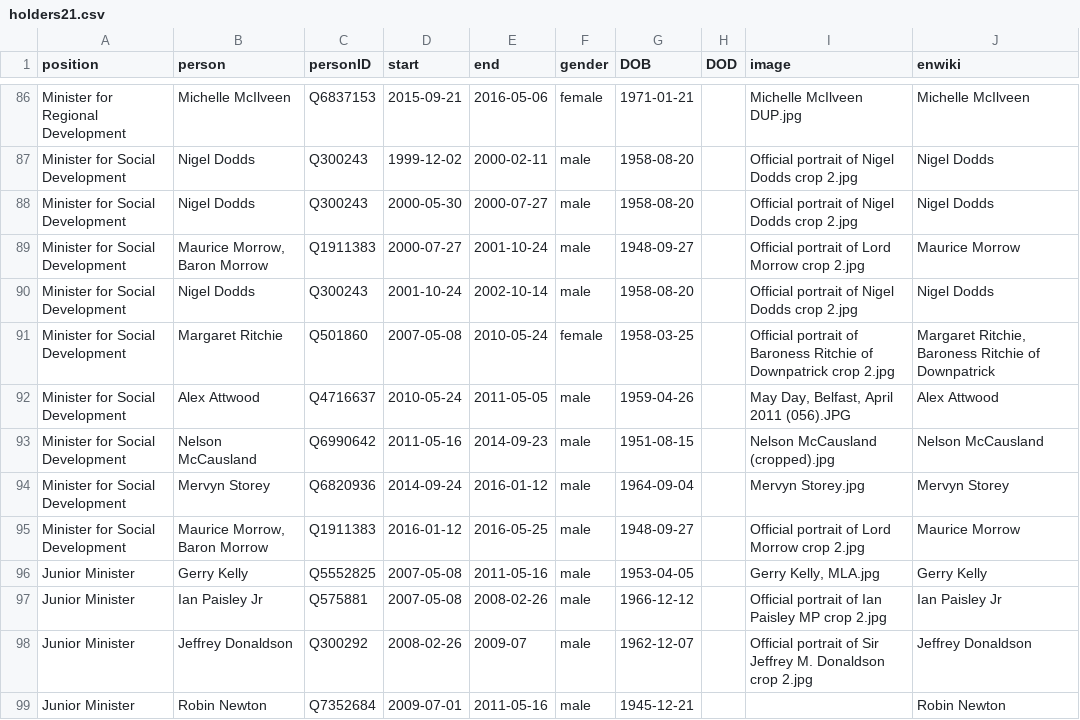
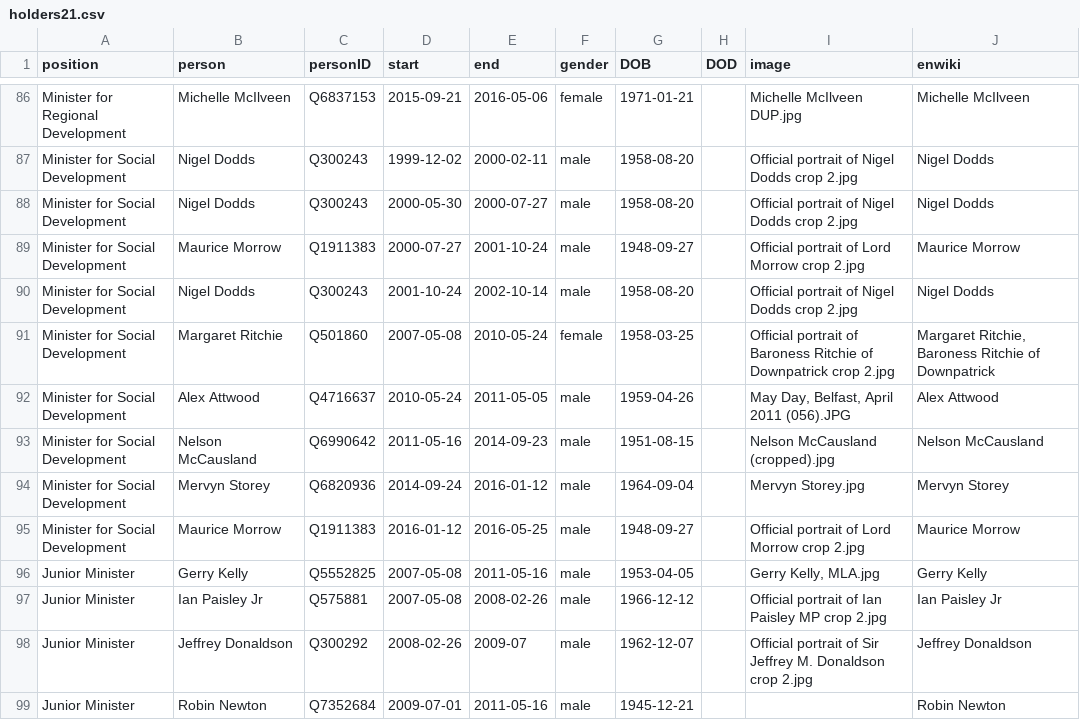
Before and after one commit to every-politician-scrapers/northern-ireland-ministers, a CSV file: html/holders21.csv, drawn as a sheet; only a part is shown, gaps mark what is left out.

```diff
--- a/html/holders21.csv
+++ b/html/holders21.csv
@@ -88,3 +88,3 @@ Minister for Social Development,Nigel Dodds,Q300243,1999-12-02,2000-02-11,male,1
 Minister for Social Development,Nigel Dodds,Q300243,2000-05-30,2000-07-27,male,1958-08-20,,Official portrait of Nigel Dodds crop 2.jpg,Nigel Dodds
-Minister for Social Development,"Maurice Morrow, Baron Morrow",Q1911383,2000-07-27,2001-10-24,male,1948-09-27,,Official portrait of Lord Morrow crop 2.jpg,Maurice Morrow
+Minister for Social Development,Maurice Morrow,Q1911383,2000-07-27,2001-10-24,male,1948-09-27,,Official portrait of Lord Morrow crop 2.jpg,Maurice Morrow
 Minister for Social Development,Nigel Dodds,Q300243,2001-10-24,2002-10-14,male,1958-08-20,,Official portrait of Nigel Dodds crop 2.jpg,Nigel Dodds
@@ -94,3 +94,3 @@ Minister for Social Development,Nelson McCausland,Q6990642,2011-05-16,2014-09-23
 Minister for Social Development,Mervyn Storey,Q6820936,2014-09-24,2016-01-12,male,1964-09-04,,Mervyn Storey.jpg,Mervyn Storey
-Minister for Social Development,"Maurice Morrow, Baron Morrow",Q1911383,2016-01-12,2016-05-25,male,1948-09-27,,Official portrait of Lord Morrow crop 2.jpg,Maurice Morrow
+Minister for Social Development,Maurice Morrow,Q1911383,2016-01-12,2016-05-25,male,1948-09-27,,Official portrait of Lord Morrow crop 2.jpg,Maurice Morrow
 Junior Minister,Gerry Kelly,Q5552825,2007-05-08,2011-05-16,male,1953-04-05,,"Gerry Kelly, MLA.jpg",Gerry Kelly
```
Also changed, not shown: html/legislators.csv.
